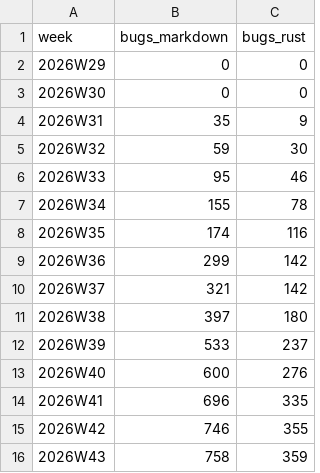
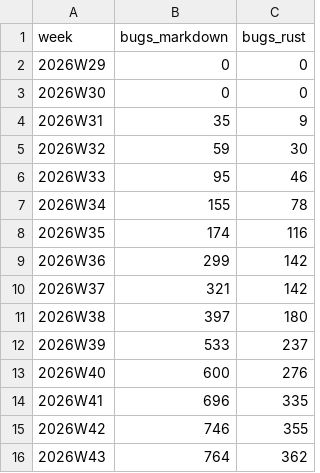
Before and after one commit to nifeos/nife, a CSV file: notes/project-metrics/bugs.csv, drawn as a sheet.

```diff
--- a/notes/project-metrics/bugs.csv
+++ b/notes/project-metrics/bugs.csv
@@ -15,2 +15,2 @@ week,bugs_markdown,bugs_rust
 2026W42,746,355
-2026W43,758,359
+2026W43,764,362
```
Also changed, not shown: notes/project-metrics/ci-jobs.csv, notes/project-metrics/homes.csv, 30 other files.
